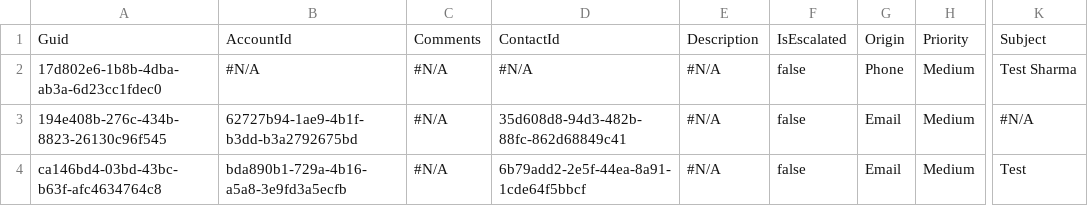
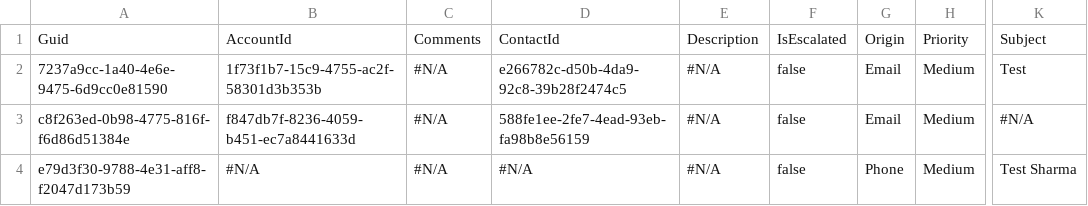
Before and after one commit to prodlytestuser/CPQTest15, a CSV file: Case.csv, drawn as a sheet; only a part is shown, gaps mark what is left out; the diff names each change by its address in the sheet, - before the commit and + after, or states it on an @@ line.

```diff
--- a/Case.csv
+++ b/Case.csv
-A2: 17d802e6-1b8b-4dba-ab3a-6d23cc1fdec0
+A2: 7237a9cc-1a40-4e6e-9475-6d9cc0e81590
-B2: #N/A
+B2: 1f73f1b7-15c9-4755-ac2f-58301d3b353b
-D2: #N/A
+D2: e266782c-d50b-4da9-92c8-39b28f2474c5
-G2: Phone
+G2: Email
-K2: Test Sharma
+K2: Test
-A3: 194e408b-276c-434b-8823-26130c96f545
+A3: c8f263ed-0b98-4775-816f-f6d86d51384e
-B3: 62727b94-1ae9-4b1f-b3dd-b3a2792675bd
+B3: f847db7f-8236-4059-b451-ec7a8441633d
-D3: 35d608d8-94d3-482b-88fc-862d68849c41
+D3: 588fe1ee-2fe7-4ead-93eb-fa98b8e56159
-A4: ca146bd4-03bd-43bc-b63f-afc4634764c8
+A4: e79d3f30-9788-4e31-aff8-f2047d173b59
-B4: bda890b1-729a-4b16-a5a8-3e9fd3a5ecfb
+B4: #N/A
-D4: 6b79add2-2e5f-44ea-8a91-1cde64f5bbcf
+D4: #N/A
-G4: Email
+G4: Phone
-K4: Test
+K4: Test Sharma
```
Also changed, not shown: Account.csv, Asset.csv, 3 other files.
